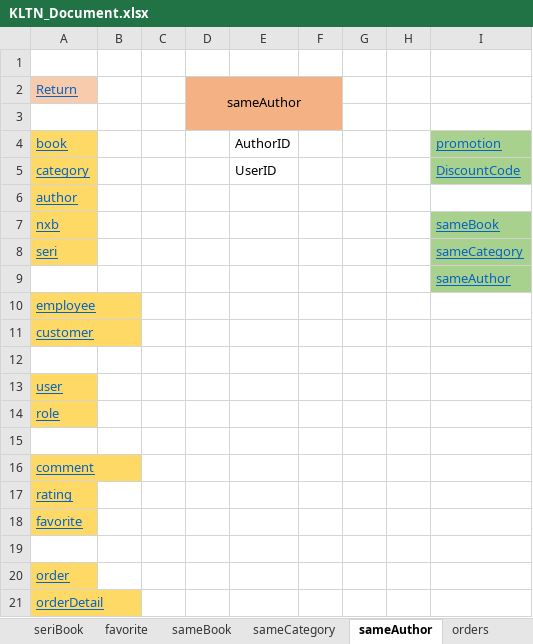
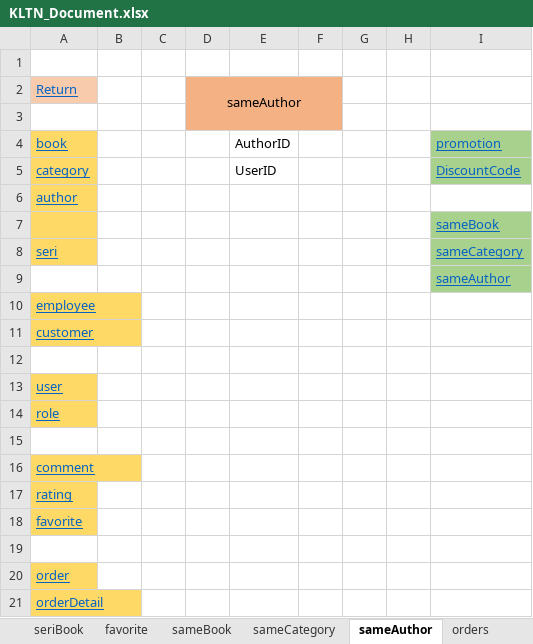
Before and after one commit to truongthaituan/BookStoreWebsite, an Excel workbook: KLTN_Document.xlsx, sheet sameAuthor, drawn as a sheet; values as stored, in another font and other column widths than the file's, no borders; the diff names each change by its address in the sheet, - before the commit and + after, or states it on an @@ line.

```diff
--- a/KLTN_Document.xlsx (sheet sameAuthor)
+++ b/KLTN_Document.xlsx (sheet sameAuthor)
-A7: nxb
+A7: (empty)
```
Also changed, not shown: sheet book, sheet author, sheet seri, sheet Các bảng chính, sheet sameCategory, sheet role, 12 more sheets, other sheet tabs.
